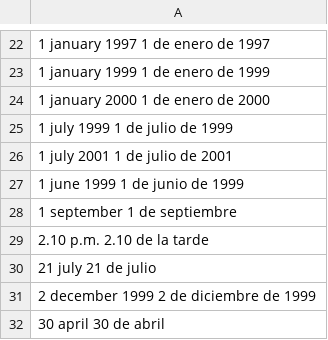
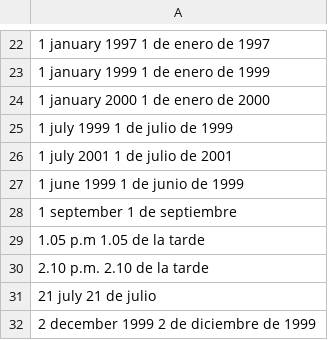
Before and after one commit to AdamMeyers/Web-of-Law, a TSV file: MT/data/europarl.es.humantranslated.tsv, drawn as a sheet; only a part is shown, gaps mark what is left out; the shorter side is filled out with more unchanged rows; the diff covers the shown part only; the diff names each change by its address in the sheet, - before the commit and + after, or states it on an @@ line.

```diff
--- a/MT/data/europarl.es.humantranslated.tsv
+++ b/MT/data/europarl.es.humantranslated.tsv
+row 29: 1.05 p.m 1.05 de la tarde
```
Also changed, not shown: 80 added rows elsewhere in this file, 1 other file.
